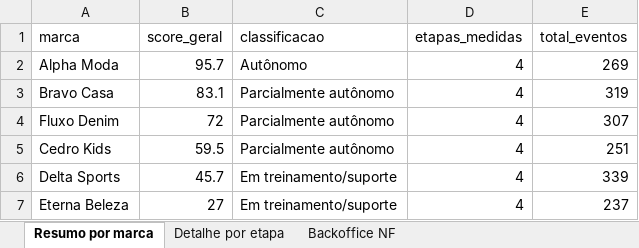
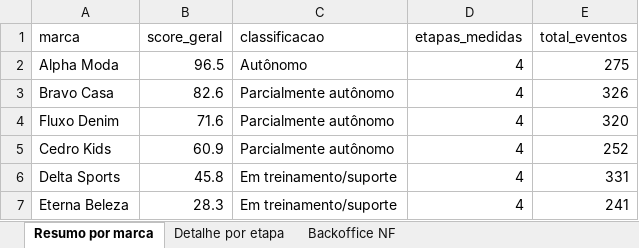
Before and after one commit to Jon108-alt/autonomia-marcas, an Excel workbook: dados/status_atual.xlsx, sheet Resumo por marca, drawn as a sheet; values as stored, in another font and other column widths than the file's, no borders; the diff names each change by its address in the sheet, - before the commit and + after, or states it on an @@ line.

```diff
--- a/dados/status_atual.xlsx (sheet Resumo por marca)
+++ b/dados/status_atual.xlsx (sheet Resumo por marca)
-B2 (score_geral): 95.7
+B2 (score_geral): 96.5
-E2 (total_eventos): 269
+E2 (total_eventos): 275
-B3 (score_geral): 83.1
+B3 (score_geral): 82.6
-E3 (total_eventos): 319
+E3 (total_eventos): 326
-B4 (score_geral): 72
+B4 (score_geral): 71.6
-E4 (total_eventos): 307
+E4 (total_eventos): 320
-B5 (score_geral): 59.5
+B5 (score_geral): 60.9
-E5 (total_eventos): 251
+E5 (total_eventos): 252
-B6 (score_geral): 45.7
+B6 (score_geral): 45.8
-E6 (total_eventos): 339
+E6 (total_eventos): 331
-B7 (score_geral): 27
+B7 (score_geral): 28.3
-E7 (total_eventos): 237
+E7 (total_eventos): 241
```
Also changed, not shown: sheet Backoffice NF, sheet Detalhe por etapa, 3 other files.
